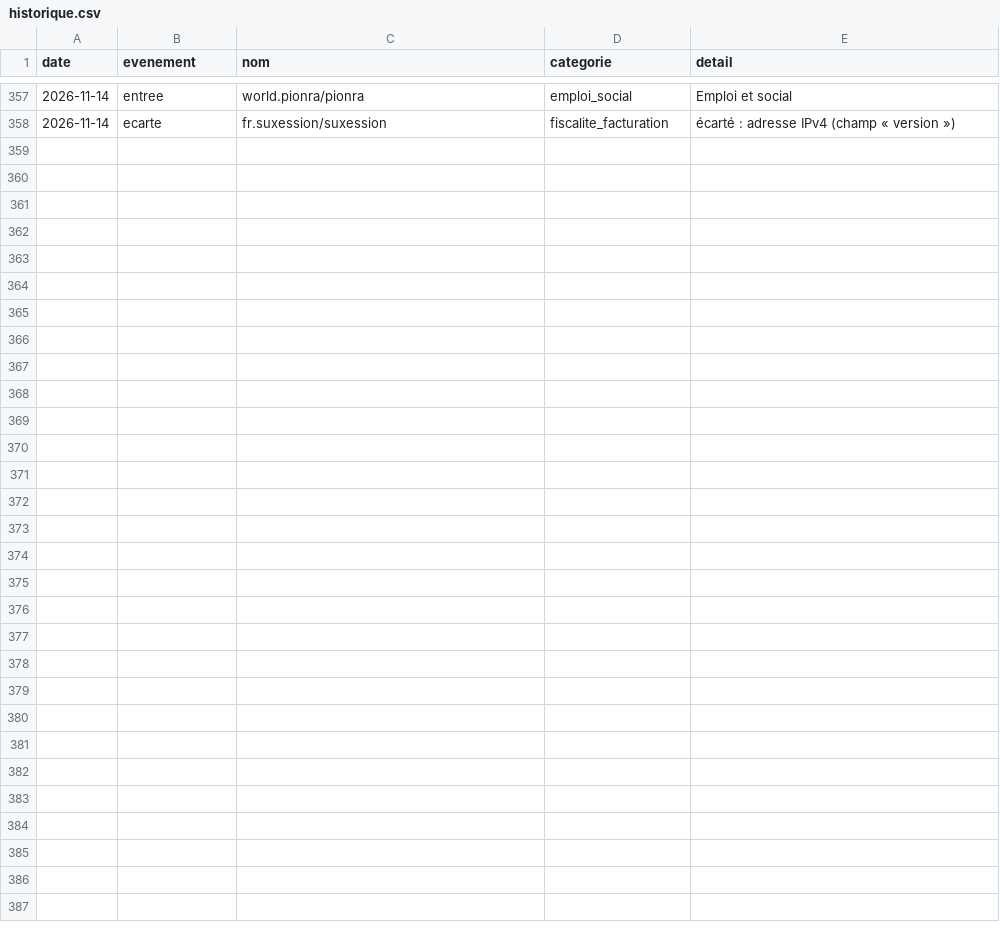
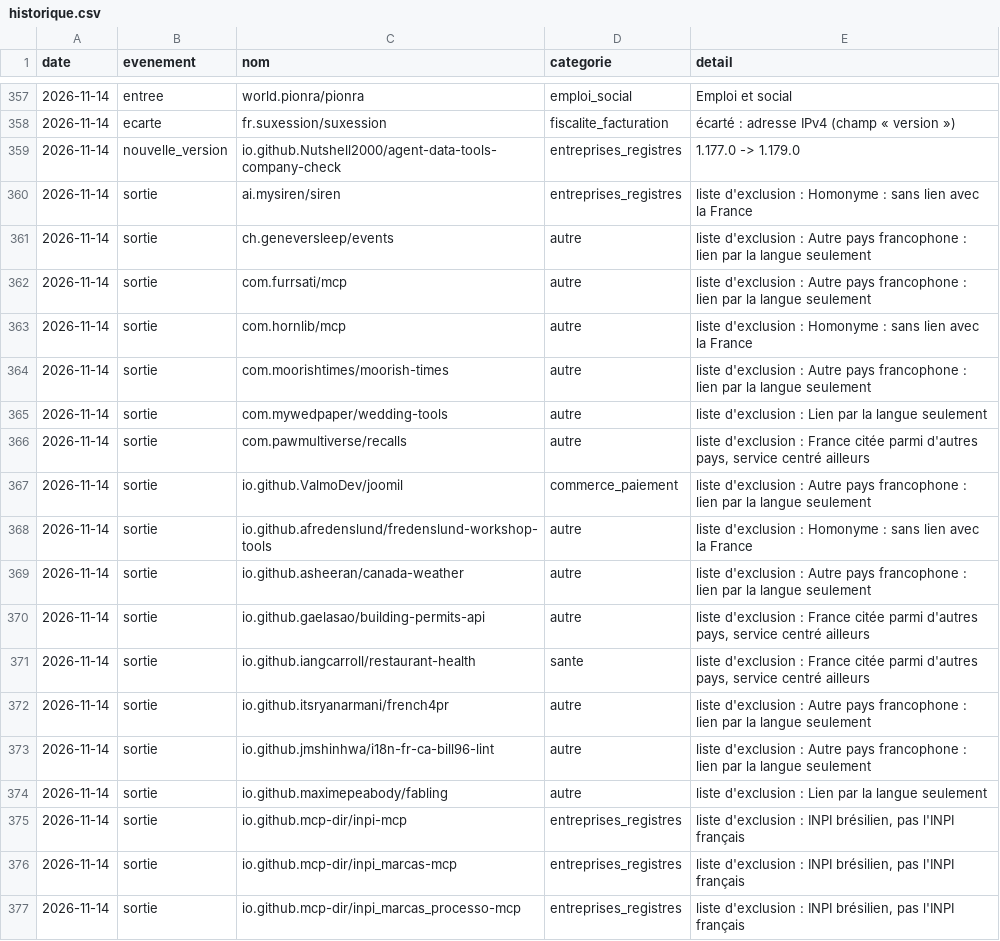
Before and after one commit to polygonlab-ai/serveurs-mcp-france, a CSV file: data/historique.csv, drawn as a sheet; only a part is shown, gaps mark what is left out; the diff covers the shown part only.

Commit message:
v0.1.1 : Registre du 14/11/2026 : 35 sorties, 1 nouvelle version
Co-authored-by: Fabien HIRIART <126713873+HIRIART-F@users.noreply.github.com>

```diff
--- a/data/historique.csv
+++ b/data/historique.csv
@@ -358 +358,20 @@
 2026-11-14;ecarte;fr.suxession/suxession;fiscalite_facturation;écarté : adresse IPv4 (champ « version »)
+2026-11-14;nouvelle_version;io.github.Nutshell2000/agent-data-tools-company-check;entreprises_registres;1.177.0 -> 1.179.0
+2026-11-14;sortie;ai.mysiren/siren;entreprises_registres;liste d'exclusion : Homonyme : sans lien avec la France
+2026-11-14;sortie;ch.geneversleep/events;autre;liste d'exclusion : Autre pays francophone : lien par la langue seulement
+2026-11-14;sortie;com.furrsati/mcp;autre;liste d'exclusion : Autre pays francophone : lien par la langue seulement
+2026-11-14;sortie;com.hornlib/mcp;autre;liste d'exclusion : Homonyme : sans lien avec la France
+2026-11-14;sortie;com.moorishtimes/moorish-times;autre;liste d'exclusion : Autre pays francophone : lien par la langue seulement
+2026-11-14;sortie;com.mywedpaper/wedding-tools;autre;liste d'exclusion : Lien par la langue seulement
+2026-11-14;sortie;com.pawmultiverse/recalls;autre;liste d'exclusion : France citée parmi d'autres pays, service centré ailleurs
+2026-11-14;sortie;io.github.ValmoDev/joomil;commerce_paiement;liste d'exclusion : Autre pays francophone : lien par la langue seulement
+2026-11-14;sortie;io.github.afredenslund/fredenslund-workshop-tools;autre;liste d'exclusion : Homonyme : sans lien avec la France
+2026-11-14;sortie;io.github.asheeran/canada-weather;autre;liste d'exclusion : Autre pays francophone : lien par la langue seulement
+2026-11-14;sortie;io.github.gaelasao/building-permits-api;autre;liste d'exclusion : France citée parmi d'autres pays, service centré ailleurs
+2026-11-14;sortie;io.github.iangcarroll/restaurant-health;sante;liste d'exclusion : France citée parmi d'autres pays, service centré ailleurs
+2026-11-14;sortie;io.github.itsryanarmani/french4pr;autre;liste d'exclusion : Autre pays francophone : lien par la langue seulement
+2026-11-14;sortie;io.github.jmshinhwa/i18n-fr-ca-bill96-lint;autre;liste d'exclusion : Autre pays francophone : lien par la langue seulement
+2026-11-14;sortie;io.github.maximepeabody/fabling;autre;liste d'exclusion : Lien par la langue seulement
+2026-11-14;sortie;io.github.mcp-dir/inpi-mcp;entreprises_registres;liste d'exclusion : INPI brésilien, pas l'INPI français
+2026-11-14;sortie;io.github.mcp-dir/inpi_marcas-mcp;entreprises_registres;liste d'exclusion : INPI brésilien, pas l'INPI français
+2026-11-14;sortie;io.github.mcp-dir/inpi_marcas_processo-mcp;entreprises_registres;liste d'exclusion : INPI brésilien, pas l'INPI français
```
Also changed, not shown: 17 added rows elsewhere in this file, 6 other files.
